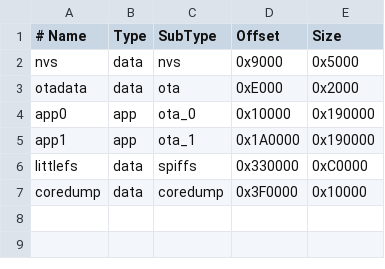
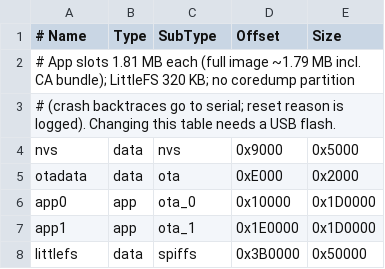
Before and after one commit to sergesyrota/charger-cost-control, a CSV file: partitions.csv, drawn as a sheet.

```diff
--- a/partitions.csv
+++ b/partitions.csv
@@ -1,7 +1,8 @@
 # Name,    Type, SubType,  Offset,   Size
+# App slots 1.81 MB each (full image ~1.79 MB incl. CA bundle); LittleFS 320 KB; no coredump partition
+# (crash backtraces go to serial; reset reason is logged). Changing this table needs a USB flash.
 nvs,       data, nvs,      0x9000,   0x5000
 otadata,   data, ota,      0xE000,   0x2000
-app0,      app,  ota_0,    0x10000,  0x190000
-app1,      app,  ota_1,    0x1A0000, 0x190000
-littlefs,  data, spiffs,   0x330000, 0xC0000
-coredump,  data, coredump, 0x3F0000, 0x10000
+app0,      app,  ota_0,    0x10000,  0x1D0000
+app1,      app,  ota_1,    0x1E0000, 0x1D0000
+littlefs,  data, spiffs,   0x3B0000, 0x50000
```
Also changed, not shown: 14 other files.
